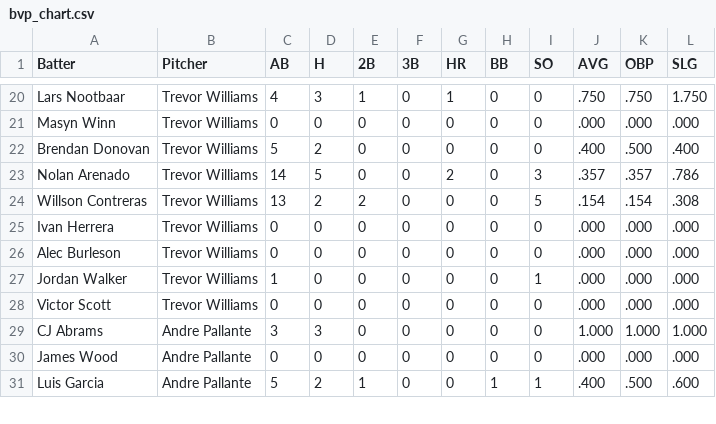
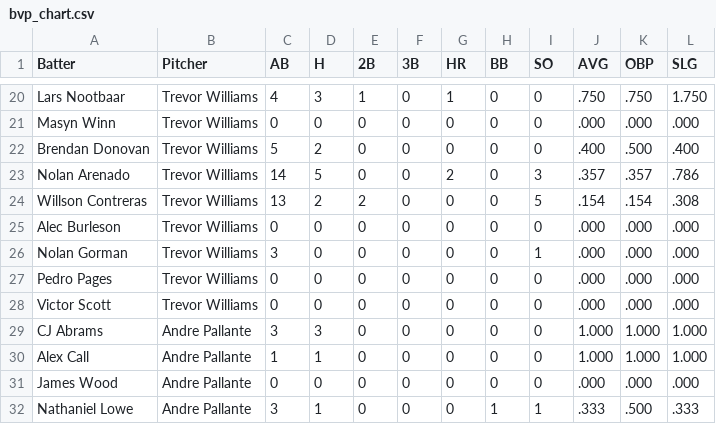
Before and after one commit to bena618/BBSFrontend, a CSV file: research/bvp_chart.csv, drawn as a sheet; only a part is shown, gaps mark what is left out; the shorter side is filled out with more unchanged rows; the diff covers the shown part only.

Commit message:
Update bvp.csv

```diff
--- a/research/bvp_chart.csv
+++ b/research/bvp_chart.csv
@@ -24,7 +24,9 @@ Nolan Arenado,Trevor Williams,14,5,0,0,2,0,3,.357,.357,.786
 Willson Contreras,Trevor Williams,13,2,2,0,0,0,5,.154,.154,.308
-Ivan Herrera,Trevor Williams,0,0,0,0,0,0,0,.000,.000,.000
 Alec Burleson,Trevor Williams,0,0,0,0,0,0,0,.000,.000,.000
-Jordan Walker,Trevor Williams,1,0,0,0,0,0,1,.000,.000,.000
+Nolan Gorman,Trevor Williams,3,0,0,0,0,0,1,.000,.000,.000
+Pedro Pages,Trevor Williams,0,0,0,0,0,0,0,.000,.000,.000
 Victor Scott,Trevor Williams,0,0,0,0,0,0,0,.000,.000,.000
 CJ Abrams,Andre Pallante,3,3,0,0,0,0,0,1.000,1.000,1.000
+Alex Call,Andre Pallante,1,1,0,0,0,0,0,1.000,1.000,1.000
 James Wood,Andre Pallante,0,0,0,0,0,0,0,.000,.000,.000
+Nathaniel Lowe,Andre Pallante,3,1,0,0,0,1,1,.333,.500,.333
```
Also changed, not shown: 3 added rows, 4 removed rows, 9 moved rows and 8 edited cells elsewhere in this file.
